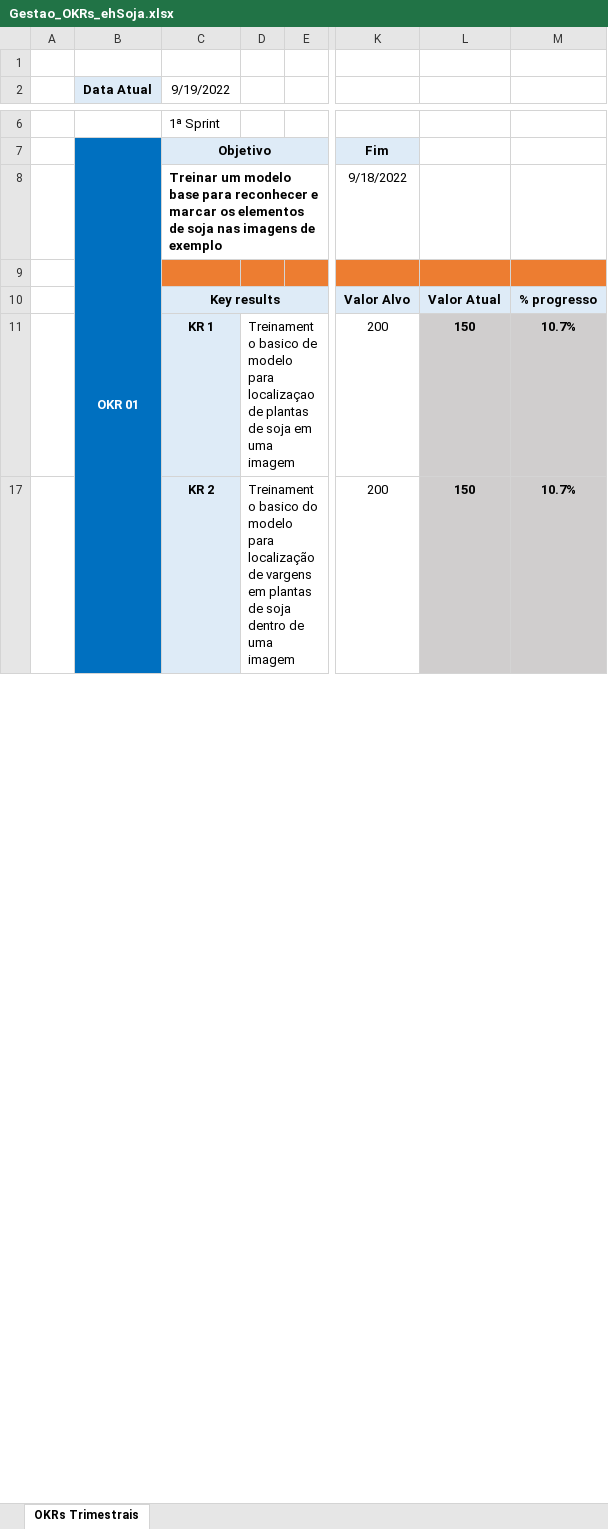
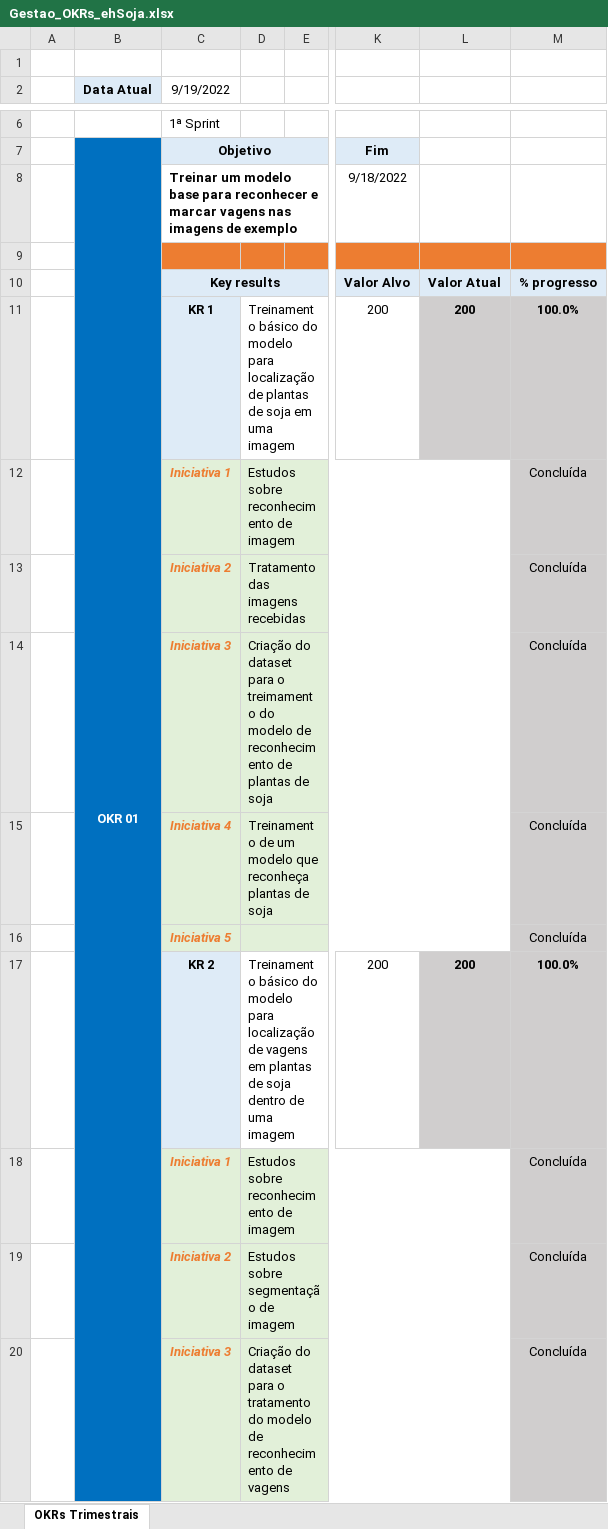
Before and after one commit to barbaraport/softtelie-ehsoja, an Excel workbook: docs/OKR/Gestao_OKRs_ehSoja.xlsx, sheet OKRs Trimestrais, drawn as a sheet; only a part is shown, gaps mark what is left out; values as stored, in another font and other column widths than the file's, no borders; rows hold the shown columns only; the diff covers the shown part only; the diff names each change by its address in the sheet, - before the commit and + after, or states it on an @@ line.

```diff
--- a/docs/OKR/Gestao_OKRs_ehSoja.xlsx (sheet OKRs Trimestrais)
+++ b/docs/OKR/Gestao_OKRs_ehSoja.xlsx (sheet OKRs Trimestrais)
-C8 (9/19/2022): …e marcar os elementos de soja nas imagens…
+C8 (9/19/2022): …e marcar vagens nas imagens…
-D11: Treinamento basico de modelo para localizaçao de plantas…
+D11: Treinamento básico do modelo para localização de plantas…
-L11: 150
+L11: 200
-M11: 10.7%
+M11: 100.0%
+row 12:  |  | Iniciativa 1 | Estudos sobre reconhecimento de imagem |  |  |  | Concluída
+row 13:  |  | Iniciativa 2 | Tratamento das imagens recebidas |  |  |  | Concluída
+row 14:  |  | Iniciativa 3 | Criação do dataset para o treimamento do modelo de reconhecimento de plantas de soja |  |  |  | Concluída
+row 15:  |  | Iniciativa 4 | Treinamento de um modelo que reconheça plantas de soja |  |  |  | Concluída
+row 16:  |  | Iniciativa 5 |  |  |  |  | Concluída
-D17: Treinamento basico do modelo para localização de vargens em plantas…
+D17: Treinamento básico do modelo para localização de vagens em plantas…
-L17: 150
+L17: 200
-M17: 10.7%
+M17: 100.0%
+row 18:  |  | Iniciativa 1 | Estudos sobre reconhecimento de imagem |  |  |  | Concluída
+row 19:  |  | Iniciativa 2 | Estudos sobre segmentação de imagem |  |  |  | Concluída
+row 20:  |  | Iniciativa 3 | Criação do dataset para o tratamento do modelo de reconhecimento de vagens |  |  |  | Concluída
```
Also changed, not shown: 42 added rows, 7 removed rows, 2 hidden or unhidden rows and 22 edited cells elsewhere in this sheet, formulas that keep their value, hidden cells, 1 other file.
